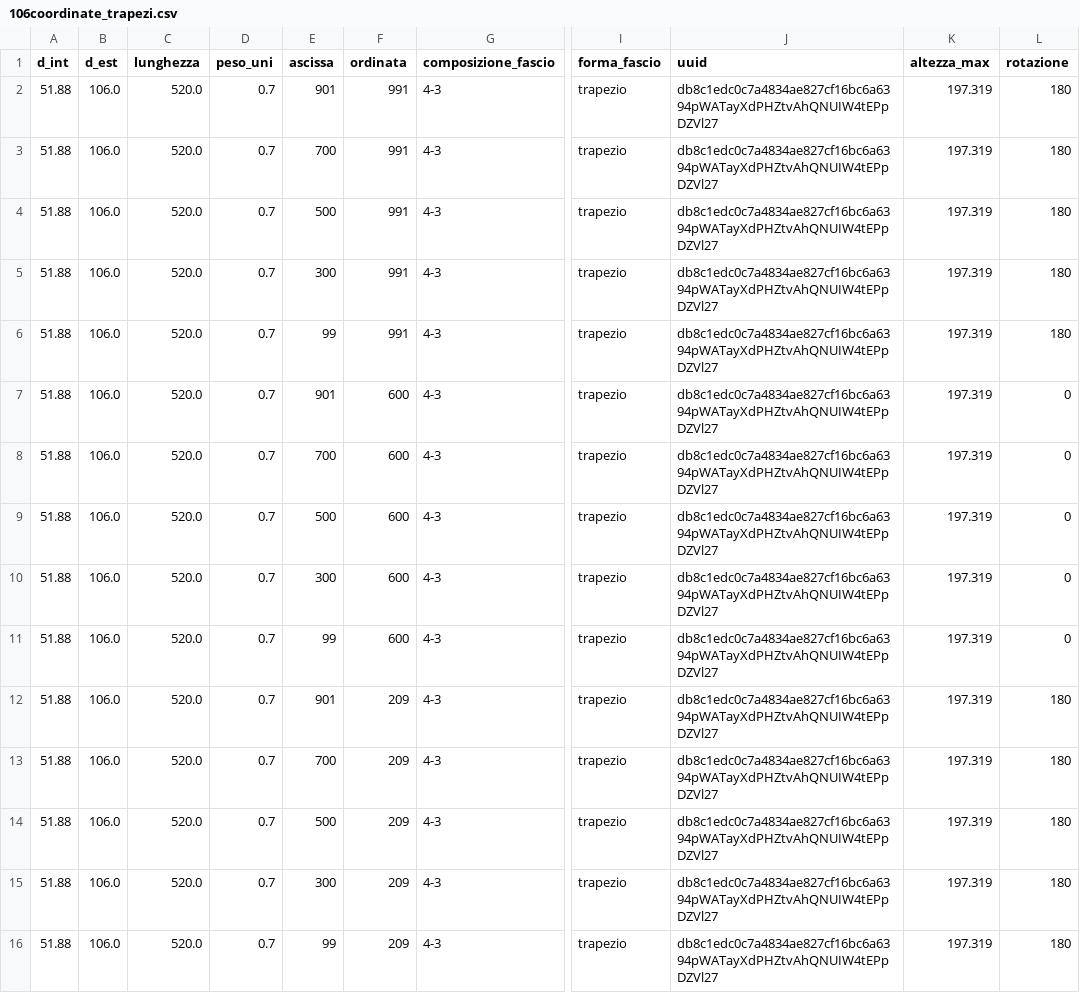
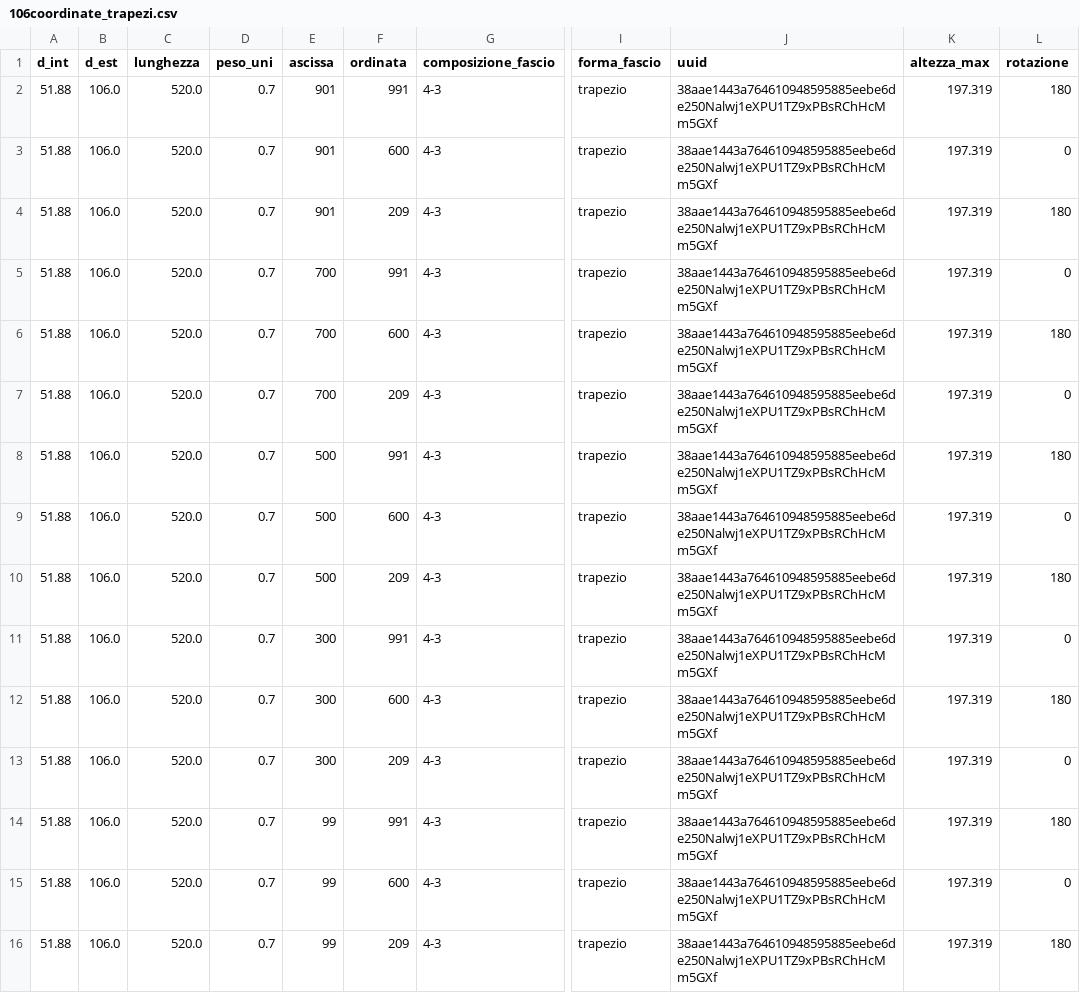
Before and after one commit to Tagliente-Simone/hexagon, a CSV file: 106coordinate_trapezi.csv, drawn as a sheet; only a part is shown, gaps mark what is left out; the diff names each change by its address in the sheet, - before the commit and + after, or states it on an @@ line.

```diff
--- a/106coordinate_trapezi.csv
+++ b/106coordinate_trapezi.csv
-J2:J16 (uuid): db8c1edc0c7a4834ae827cf16bc6a6394pWATayXdPHZtvAhQNUIW4tEPpDZVl27
+J2:J16 (uuid): 38aae1443a764610948595885eebe6de250Nalwj1eXPU1TZ9xPBsRChHcMm5GXf
-E3 (ascissa): 700
+E3 (ascissa): 901
-F3 (ordinata): 991
+F3 (ordinata): 600
-L3 (rotazione): 180
+L3 (rotazione): 0
-E4 (ascissa): 500
+E4 (ascissa): 901
-F4 (ordinata): 991
+F4 (ordinata): 209
-E5 (ascissa): 300
+E5 (ascissa): 700
-L5 (rotazione): 180
+L5 (rotazione): 0
-E6 (ascissa): 99
+E6 (ascissa): 700
-F6 (ordinata): 991
+F6 (ordinata): 600
-E7 (ascissa): 901
+E7 (ascissa): 700
-F7 (ordinata): 600
+F7 (ordinata): 209
-E8 (ascissa): 700
+E8 (ascissa): 500
-F8 (ordinata): 600
+F8 (ordinata): 991
-L8 (rotazione): 0
+L8 (rotazione): 180
-E10 (ascissa): 300
+E10 (ascissa): 500
-F10 (ordinata): 600
+F10 (ordinata): 209
-L10 (rotazione): 0
+L10 (rotazione): 180
-E11 (ascissa): 99
+E11 (ascissa): 300
-F11 (ordinata): 600
+F11 (ordinata): 991
-E12 (ascissa): 901
+E12 (ascissa): 300
-F12 (ordinata): 209
+F12 (ordinata): 600
-E13 (ascissa): 700
+E13 (ascissa): 300
-L13 (rotazione): 180
+L13 (rotazione): 0
-E14 (ascissa): 500
+E14 (ascissa): 99
-F14 (ordinata): 209
+F14 (ordinata): 991
-E15 (ascissa): 300
+E15 (ascissa): 99
-F15 (ordinata): 209
+F15 (ordinata): 600
-L15 (rotazione): 180
+L15 (rotazione): 0
```
Also changed, not shown: 106coordinate_esagoni.csv, 106coordinate_esagoni_asimmetrico.csv, 1 other file.
